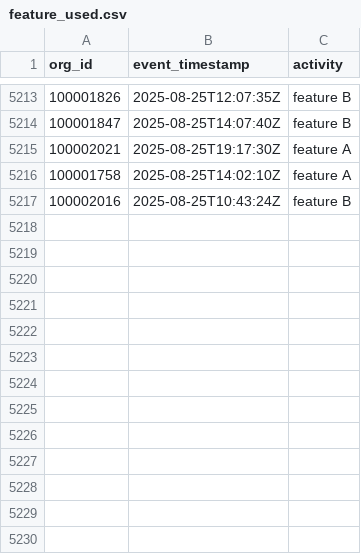
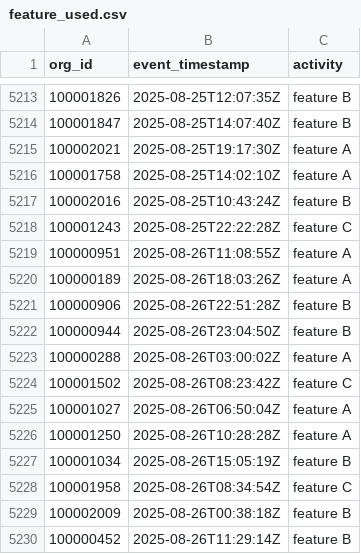
Before and after one commit to datafold/demo, a CSV file: datagen/feature_used.csv, drawn as a sheet; only a part is shown, gaps mark what is left out; the diff names each change by its address in the sheet, - before the commit and + after, or states it on an @@ line.

Commit message:
New data obtained on Wed Aug 27 00:21:49 UTC 2025

```diff
--- a/datagen/feature_used.csv
+++ b/datagen/feature_used.csv
+row 5218: 100001243 | 2025-08-25T22:22:28Z | feature C
+row 5219: 100000951 | 2025-08-26T11:08:55Z | feature A
+row 5220: 100000189 | 2025-08-26T18:03:26Z | feature A
+row 5221: 100000906 | 2025-08-26T22:51:28Z | feature B
+row 5222: 100000944 | 2025-08-26T23:04:50Z | feature B
+row 5223: 100000288 | 2025-08-26T03:00:02Z | feature A
+row 5224: 100001502 | 2025-08-26T08:23:42Z | feature C
+row 5225: 100001027 | 2025-08-26T06:50:04Z | feature A
+row 5226: 100001250 | 2025-08-26T10:28:28Z | feature A
+row 5227: 100001034 | 2025-08-26T15:05:19Z | feature B
+row 5228: 100001958 | 2025-08-26T08:34:54Z | feature C
+row 5229: 100002009 | 2025-08-26T00:38:18Z | feature B
+row 5230: 100000452 | 2025-08-26T11:29:14Z | feature B
```
Also changed, not shown: datagen/feature_used_broken.csv, datagen/user_created.csv, 12 other files.
